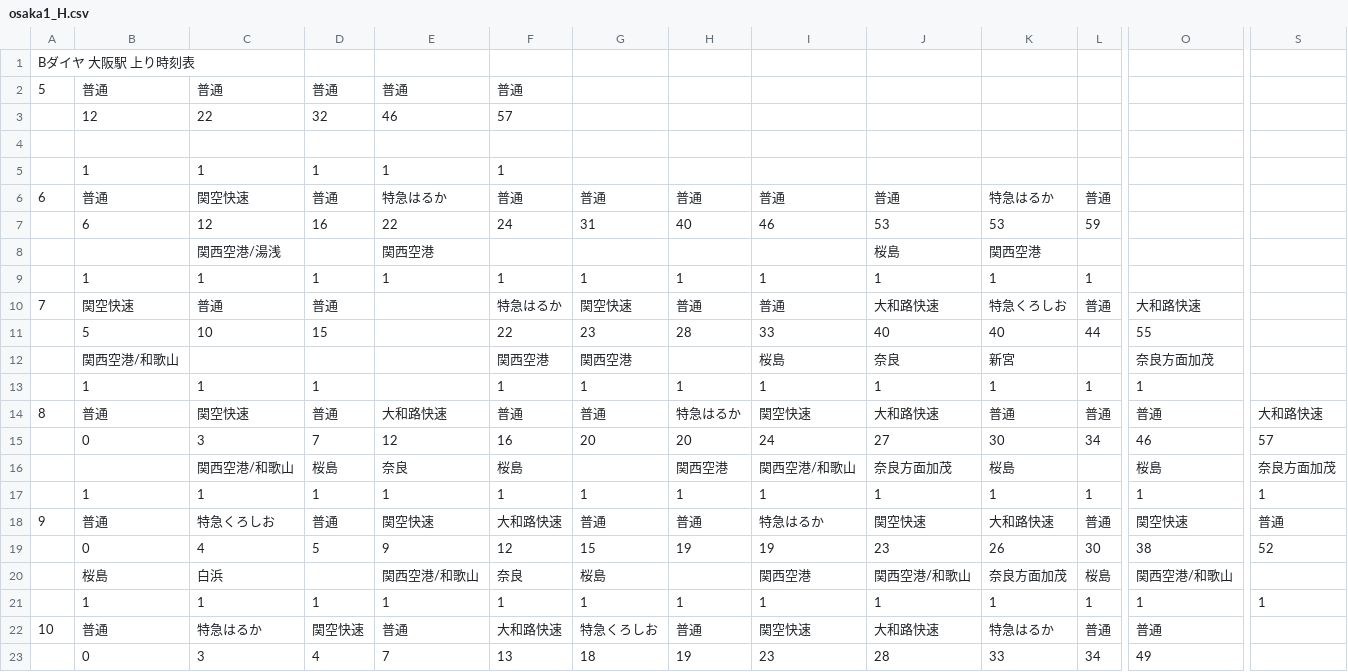
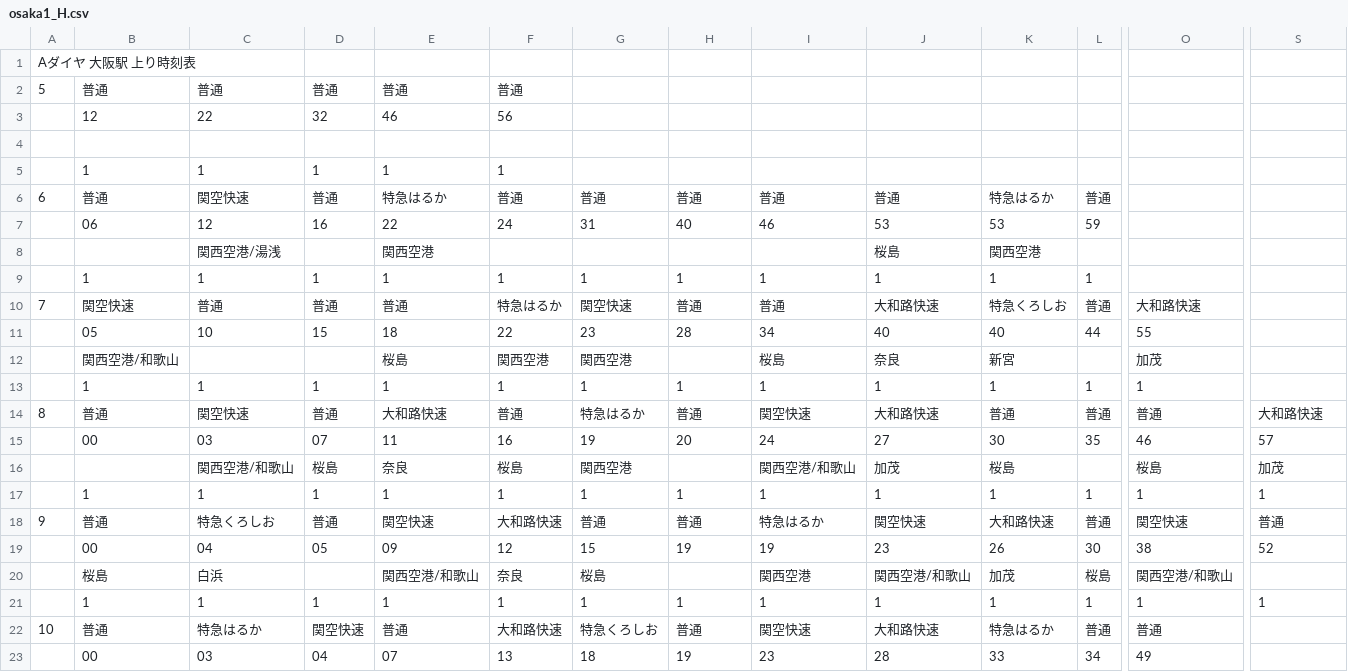
Before and after one commit to penpengrass/departure, a CSV file: csv/JRW/osaka1_H.csv, drawn as a sheet; only a part is shown, gaps mark what is left out; the diff covers the shown part only; the diff names each change by its address in the sheet, - before the commit and + after, or states it on an @@ line.

```diff
--- a/csv/JRW/osaka1_H.csv
+++ b/csv/JRW/osaka1_H.csv
-A1: Bダイヤ 大阪駅 上り時刻表
+A1: Aダイヤ 大阪駅 上り時刻表
-F3: 57
+F3: 56
-B7: 6
+B7: 06
-E10: (empty)
+E10: 普通
-B11: 5
+B11: 05
-E11: (empty)
+E11: 18
-I11: 33
+I11: 34
-E12: (empty)
+E12: 桜島
-O12: 奈良方面加茂
+O12: 加茂
-E13: (empty)
+E13: 1
-G14: 普通
+G14: 特急はるか
-H14: 特急はるか
+H14: 普通
-B15: 0
+B15: 00
-C15: 3
+C15: 03
-D15: 7
+D15: 07
-E15: 12
+E15: 11
-G15: 20
+G15: 19
-L15: 34
+L15: 35
-G16: (empty)
+G16: 関西空港
-H16: 関西空港
+H16: (empty)
-J16: 奈良方面加茂
+J16: 加茂
-S16: 奈良方面加茂
+S16: 加茂
-B19: 0
+B19: 00
-C19: 4
+C19: 04
-D19: 5
+D19: 05
-E19: 9
+E19: 09
-K20: 奈良方面加茂
+K20: 加茂
-B23: 0
+B23: 00
-C23: 3
+C23: 03
-D23: 4
+D23: 04
-E23: 7
+E23: 07
```
Also changed, not shown: 68 edited cells elsewhere in this file, csv/JRW/maibara3.csv, csv/JRW/osaka1.csv, 19 other files.
